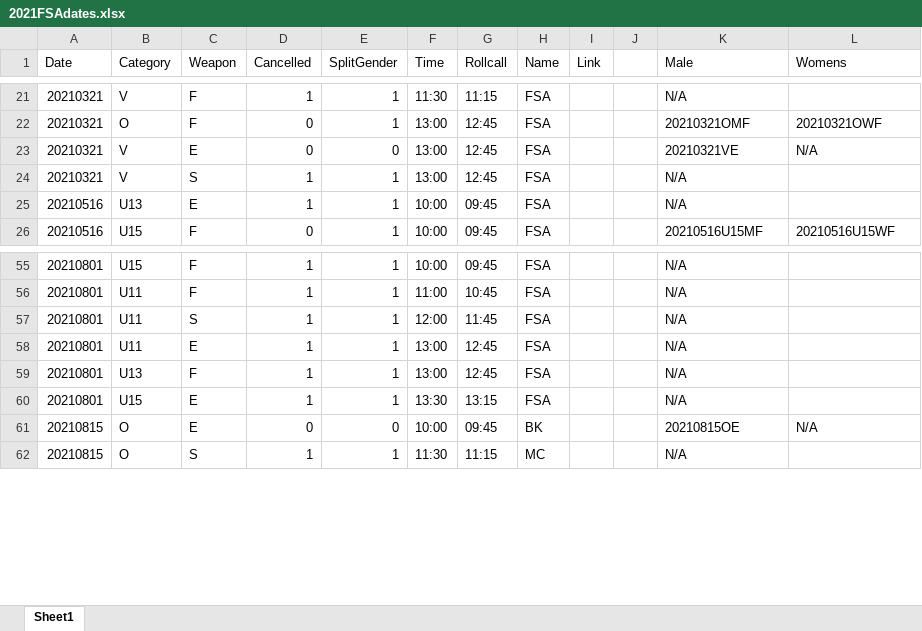
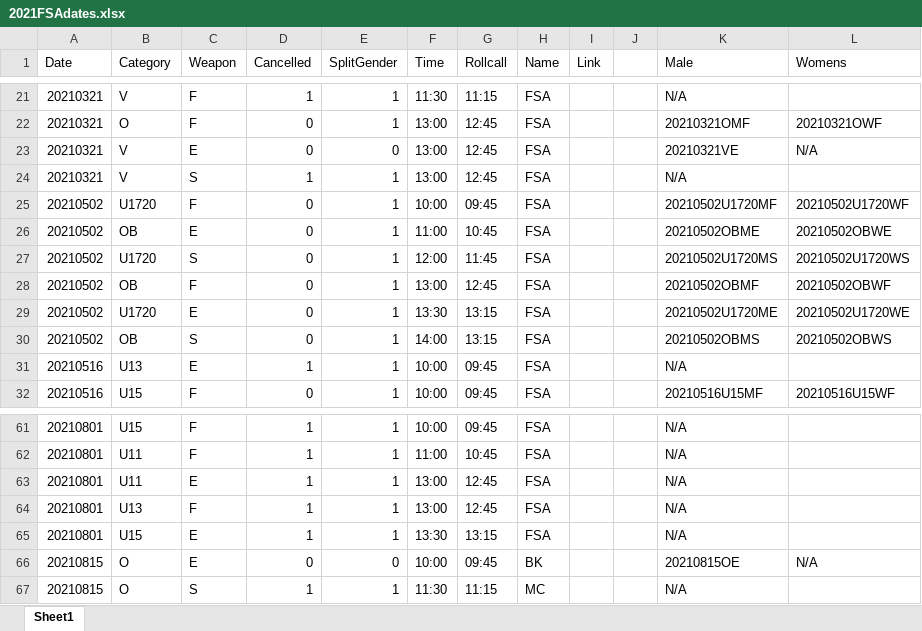
Before and after one commit to stuartmarshall87/FencingSAResults2, an Excel workbook: 2021/2021FSAdates.xlsx, sheet Sheet1, drawn as a sheet; only a part is shown, gaps mark what is left out; values as stored, in another font and other column widths than the file's, no borders; table styles not drawn; removed rows and columns are numbered as before the commit, all else as after; the diff covers the shown part only; the diff names each change by its address in the sheet, - before the commit and + after, or states it on an @@ line.

```diff
--- a/2021/2021FSAdates.xlsx (sheet Sheet1)
+++ b/2021/2021FSAdates.xlsx (sheet Sheet1)
+row 25: 20210502 | U1720 | F | 0 | 1 | 10:00 | 09:45 | FSA |  |  | 20210502U1720MF | 20210502U1720WF
+row 26: 20210502 | OB | E | 0 | 1 | 11:00 | 10:45 | FSA |  |  | 20210502OBME | 20210502OBWE
+row 27: 20210502 | U1720 | S | 0 | 1 | 12:00 | 11:45 | FSA |  |  | 20210502U1720MS | 20210502U1720WS
+row 28: 20210502 | OB | F | 0 | 1 | 13:00 | 12:45 | FSA |  |  | 20210502OBMF | 20210502OBWF
+row 29: 20210502 | U1720 | E | 0 | 1 | 13:30 | 13:15 | FSA |  |  | 20210502U1720ME | 20210502U1720WE
+row 30: 20210502 | OB | S | 0 | 1 | 14:00 | 13:15 | FSA |  |  | 20210502OBMS | 20210502OBWS
-row 57: 20210801 | U11 | S | 1 | 1 | 12:00 | 11:45 | FSA |  |  | N/A
```
Also changed, not shown: 2 added rows, 5 removed rows and 21 edited cells elsewhere in this sheet, 1 other file.
